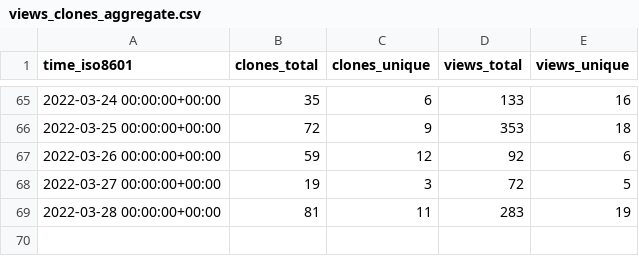
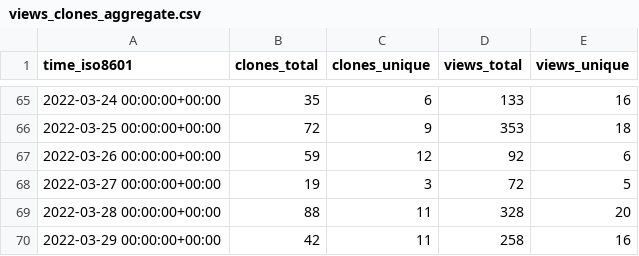
Before and after one commit to ethyca/fides-stats, a CSV file: ethyca/fidesops/ghrs-data/views_clones_aggregate.csv, drawn as a sheet; only a part is shown, gaps mark what is left out.

```diff
--- a/ethyca/fidesops/ghrs-data/views_clones_aggregate.csv
+++ b/ethyca/fidesops/ghrs-data/views_clones_aggregate.csv
@@ -68,2 +68,3 @@ time_iso8601,clones_total,clones_unique,views_total,views_unique
 2022-03-27 00:00:00+00:00,19,3,72,5
-2022-03-28 00:00:00+00:00,81,11,283,19
+2022-03-28 00:00:00+00:00,88,11,328,20
+2022-03-29 00:00:00+00:00,42,11,258,16
```
Also changed, not shown: 1 other file.
